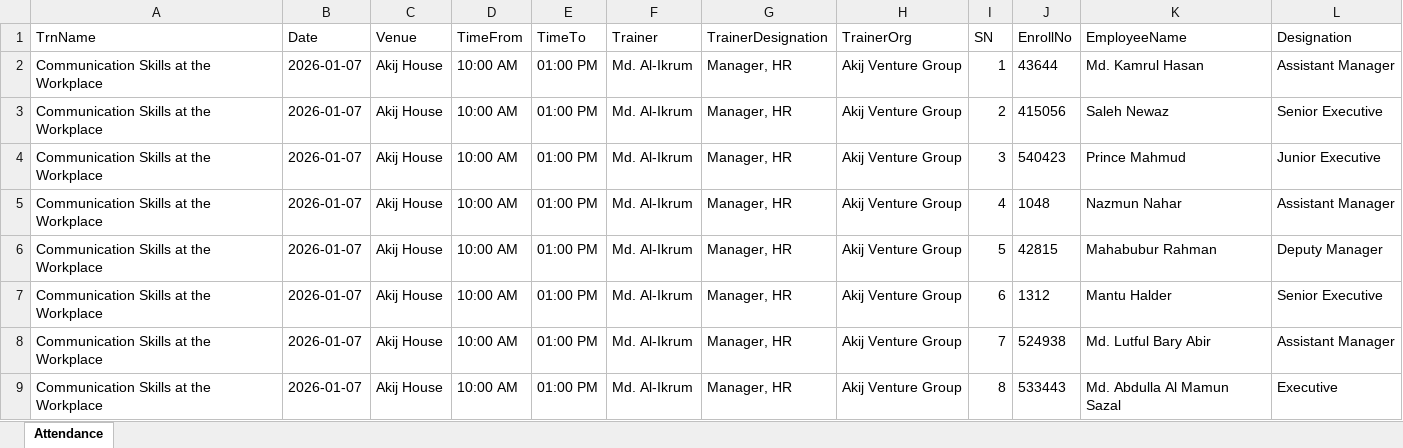
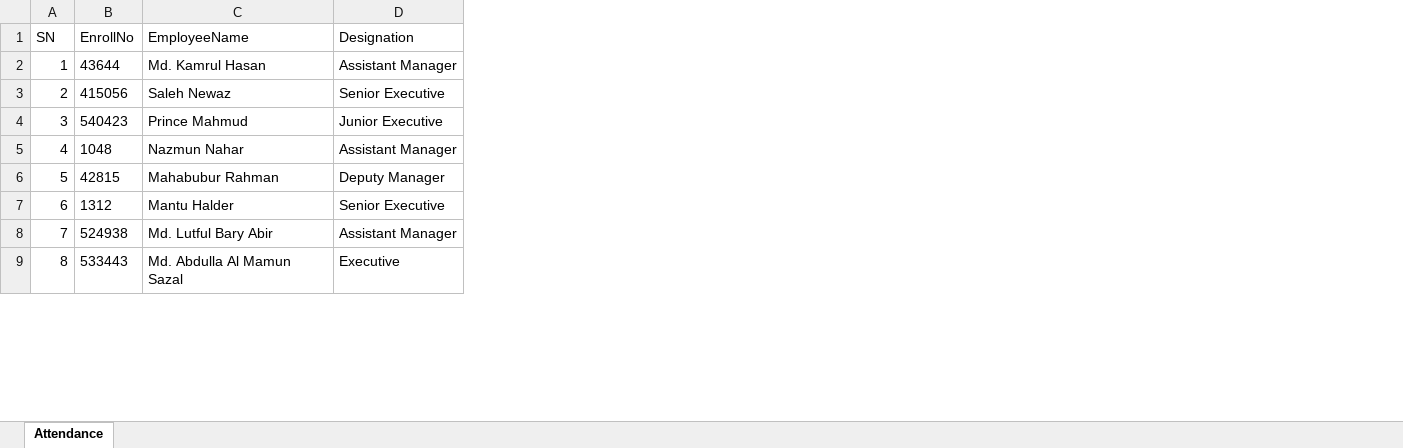
Before and after one commit to rafid-2020331095/al-ikrum, an Excel workbook: demo-attendance-session.xlsx, sheet Attendance, drawn as a sheet; only a part is shown; values as stored, in another font and other column widths than the file's, no borders; the diff names each change by its address in the sheet, - before the commit and + after, or states it on an @@ line.

Commit message:
added supbase database and session form repeated column reduction

```diff
--- a/demo-attendance-session.xlsx (sheet Attendance)
+++ b/demo-attendance-session.xlsx (sheet Attendance)
-column A (TrnName), rows 2-9: all Communication Skills at the Workplace
-column B (Date), rows 2-9: all 2026-01-07
-column C (Venue), rows 2-9: all Akij House
-column D (TimeFrom), rows 2-9: all 10:00 AM
-column E (TimeTo), rows 2-9: all 01:00 PM
-column F (Trainer), rows 2-9: all Md. Al-Ikrum
-column G (TrainerDesignation), rows 2-9: all Manager, HR
-column H (TrainerOrg), rows 2-9: all Akij Venture Group
```
Also changed, not shown: demo-session-2-leadership.xlsx, demo-session-3-it-digital.xlsx, 12 other files.
